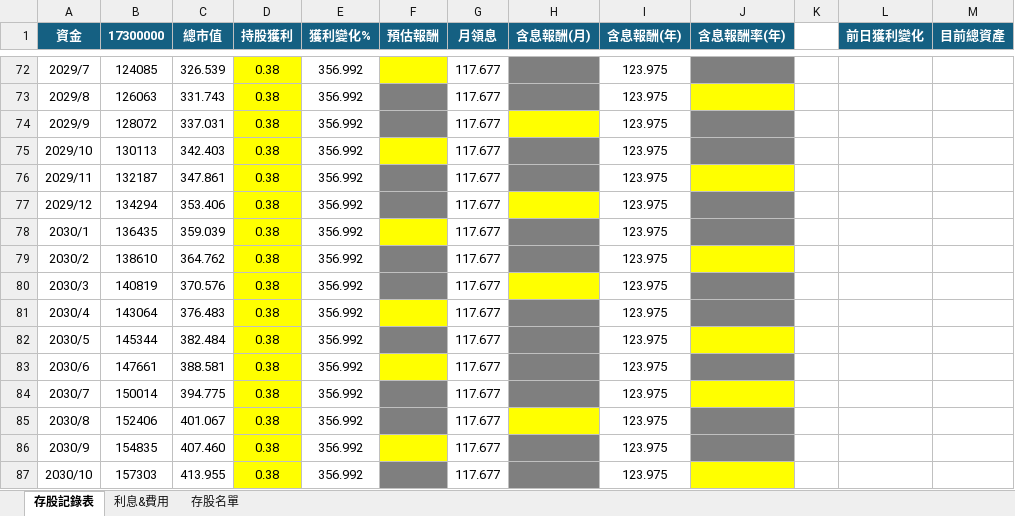
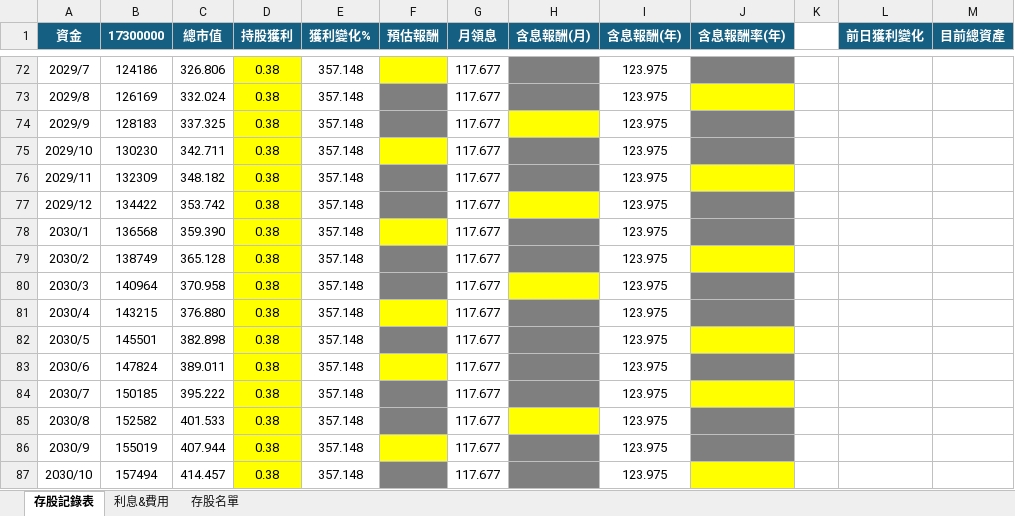
Before and after one commit to IanShih0806/stock-portfolio, an Excel workbook: portfolio.xlsx, sheet 存股記錄表, drawn as a sheet; only a part is shown, gaps mark what is left out; values as stored, in another font and other column widths than the file's, no borders; charts and pictures and conditional formats not drawn; the diff covers the shown part only; the diff names each change by its address in the sheet, - before the commit and + after, or states it on an @@ line.

```diff
--- a/portfolio.xlsx (sheet 存股記錄表)
+++ b/portfolio.xlsx (sheet 存股記錄表)
-B72 (17300000): 124085
+B72 (17300000): 124186
-C72 (總市值): 326.539
+C72 (總市值): 326.806
-E72:E87 (獲利變化%): 356.992
+E72:E87 (獲利變化%): 357.148
-B73 (17300000): 126063
+B73 (17300000): 126169
-C73 (總市值): 331.743
+C73 (總市值): 332.024
-B74 (17300000): 128072
+B74 (17300000): 128183
-C74 (總市值): 337.031
+C74 (總市值): 337.325
-B75 (17300000): 130113
+B75 (17300000): 130230
-C75 (總市值): 342.403
+C75 (總市值): 342.711
-B76 (17300000): 132187
+B76 (17300000): 132309
-C76 (總市值): 347.861
+C76 (總市值): 348.182
-B77 (17300000): 134294
+B77 (17300000): 134422
-C77 (總市值): 353.406
+C77 (總市值): 353.742
-B78 (17300000): 136435
+B78 (17300000): 136568
-C78 (總市值): 359.039
+C78 (總市值): 359.390
-B79 (17300000): 138610
+B79 (17300000): 138749
-C79 (總市值): 364.762
+C79 (總市值): 365.128
-B80 (17300000): 140819
+B80 (17300000): 140964
-C80 (總市值): 370.576
+C80 (總市值): 370.958
-B81 (17300000): 143064
+B81 (17300000): 143215
-C81 (總市值): 376.483
+C81 (總市值): 376.880
-B82 (17300000): 145344
+B82 (17300000): 145501
-C82 (總市值): 382.484
+C82 (總市值): 382.898
-B83 (17300000): 147661
+B83 (17300000): 147824
-C83 (總市值): 388.581
+C83 (總市值): 389.011
-B84 (17300000): 150014
+B84 (17300000): 150185
-C84 (總市值): 394.775
+C84 (總市值): 395.222
-B85 (17300000): 152406
+B85 (17300000): 152582
-C85 (總市值): 401.067
+C85 (總市值): 401.533
-B86 (17300000): 154835
+B86 (17300000): 155019
-C86 (總市值): 407.460
+C86 (總市值): 407.944
-B87 (17300000): 157303
+B87 (17300000): 157494
-C87 (總市值): 413.955
+C87 (總市值): 414.457
```
Also changed, not shown: 227 edited cells elsewhere in this sheet, sheet 存股名單, sheet 利息&費用, 1 other file.
